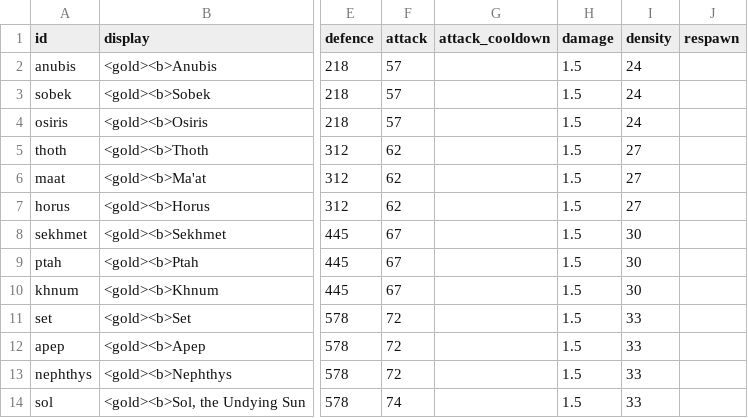
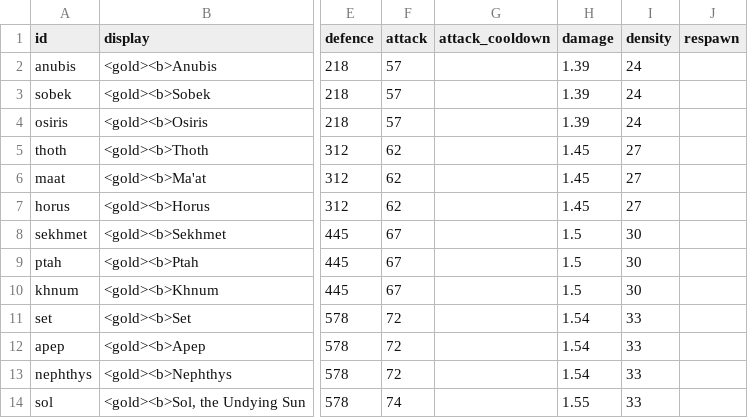
Before and after one commit to charky-p/aurora-plugin, a CSV file: scripts/data/mobs/mobs_duat.csv, drawn as a sheet; only a part is shown, gaps mark what is left out; the diff names each change by its address in the sheet, - before the commit and + after, or states it on an @@ line.

```diff
--- a/scripts/data/mobs/mobs_duat.csv
+++ b/scripts/data/mobs/mobs_duat.csv
-H2:H4 (damage): 1.5
+H2:H4 (damage): 1.39
-H5:H7 (damage): 1.5
+H5:H7 (damage): 1.45
-H11:H13 (damage): 1.5
+H11:H13 (damage): 1.54
-H14 (damage): 1.5
+H14 (damage): 1.55
```
Also changed, not shown: scripts/data/mobs/mobs_elderwood.csv, scripts/data/mobs/mobs_khorvath.csv, 22 other files.
